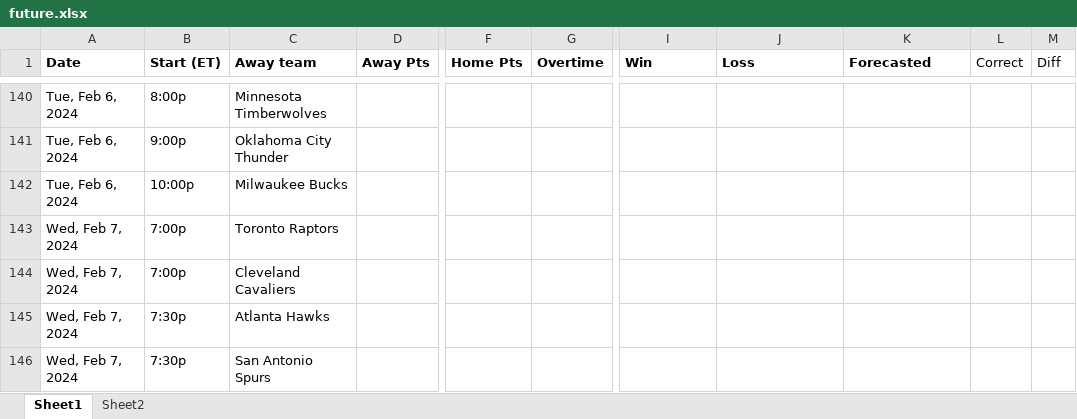
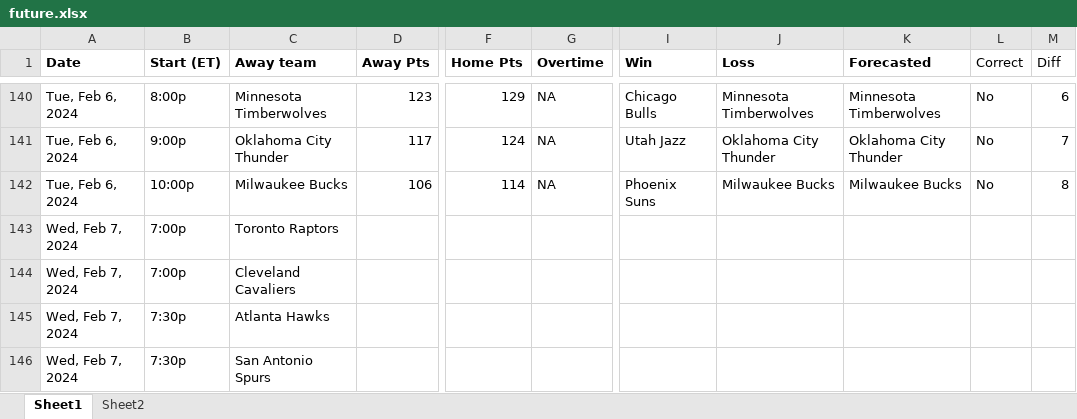
Before and after one commit to ballgorithm/NBA_Projections, an Excel workbook: future.xlsx, sheet Sheet1, drawn as a sheet; only a part is shown, gaps mark what is left out; values as stored, in another font and other column widths than the file's, no borders; the diff covers the shown part only; the diff names each change by its address in the sheet, - before the commit and + after, or states it on an @@ line.

```diff
--- a/future.xlsx (sheet Sheet1)
+++ b/future.xlsx (sheet Sheet1)
-D140 (Away Pts): (empty)
+D140 (Away Pts): 123
-F140 (Home Pts): (empty)
+F140 (Home Pts): 129
-G140:G142 (Overtime): (empty)
+G140:G142 (Overtime): NA
-I140 (Win): (empty)
+I140 (Win): Chicago Bulls
-J140 (Loss): (empty)
+J140 (Loss): Minnesota Timberwolves
-K140 (Forecasted): (empty)
+K140 (Forecasted): Minnesota Timberwolves
-L140:L142 (Correct): (empty)
+L140:L142 (Correct): No
-M140 (Diff): (empty)
+M140 (Diff): 6
-D141 (Away Pts): (empty)
+D141 (Away Pts): 117
-F141 (Home Pts): (empty)
+F141 (Home Pts): 124
-I141 (Win): (empty)
+I141 (Win): Utah Jazz
-J141 (Loss): (empty)
+J141 (Loss): Oklahoma City Thunder
-K141 (Forecasted): (empty)
+K141 (Forecasted): Oklahoma City Thunder
-M141 (Diff): (empty)
+M141 (Diff): 7
-D142 (Away Pts): (empty)
+D142 (Away Pts): 106
-F142 (Home Pts): (empty)
+F142 (Home Pts): 114
-I142 (Win): (empty)
+I142 (Win): Phoenix Suns
-J142 (Loss): (empty)
+J142 (Loss): Milwaukee Bucks
-K142 (Forecasted): (empty)
+K142 (Forecasted): Milwaukee Bucks
-M142 (Diff): (empty)
+M142 (Diff): 8
```
Also changed, not shown: 32 edited cells and cell formats elsewhere in this sheet, sheet Sheet2, charts or pictures, NBA2324.xlsx, espn_comparison.xlsx, 3 other files.
